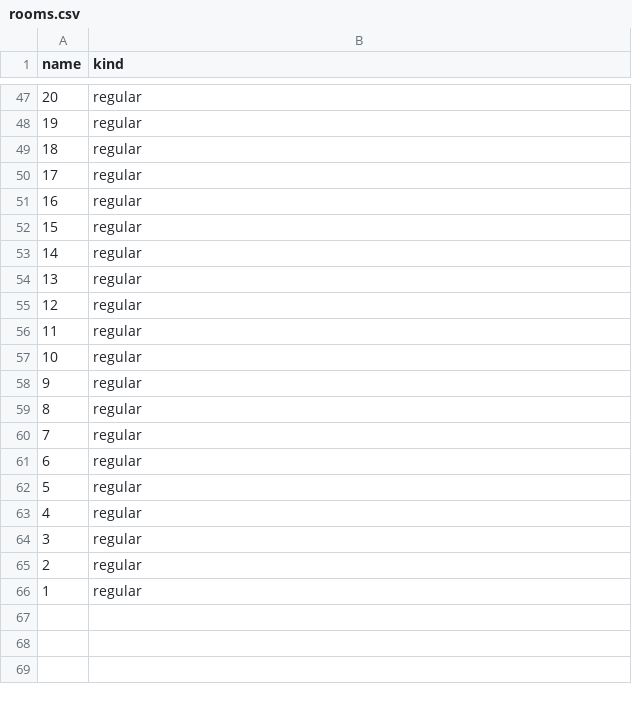
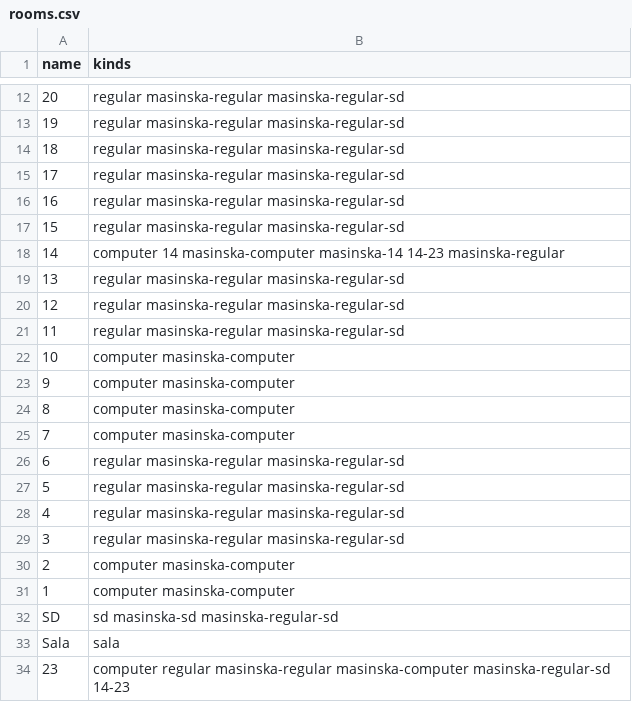
Before and after one commit to haris-sabotic/project-tomoyo, a CSV file: backend/import-backup/rooms.csv, drawn as a sheet; only a part is shown, gaps mark what is left out; addresses are those after the commit; the diff covers the shown part only; the diff names each change by its address in the sheet, - before the commit and + after, or states it on an @@ line.

```diff
--- a/backend/import-backup/rooms.csv
+++ b/backend/import-backup/rooms.csv
-B1: kind
+B1: kinds
-B12:B17 (kinds): regular
+B12:B17 (kinds): regular masinska-regular masinska-regular-sd
-B18 (kinds): regular
+B18 (kinds): computer 14 masinska-computer masinska-14 14-23 masinska-regular
-B19:B21 (kinds): regular
+B19:B21 (kinds): regular masinska-regular masinska-regular-sd
-B22:B25 (kinds): regular
+B22:B25 (kinds): computer masinska-computer
-B26:B29 (kinds): regular
+B26:B29 (kinds): regular masinska-regular masinska-regular-sd
-B30:B31 (kinds): regular
+B30:B31 (kinds): computer masinska-computer
+row 32: SD | sd masinska-sd masinska-regular-sd
+row 33: Sala | sala
+row 34: 23 | computer regular masinska-regular masinska-computer masinska-regular-sd 14-23
```
Also changed, not shown: 10 added rows and 45 removed rows elsewhere in this file, backend/import-backup/teachers.csv, backend/import/relations.csv, 54 other files.
